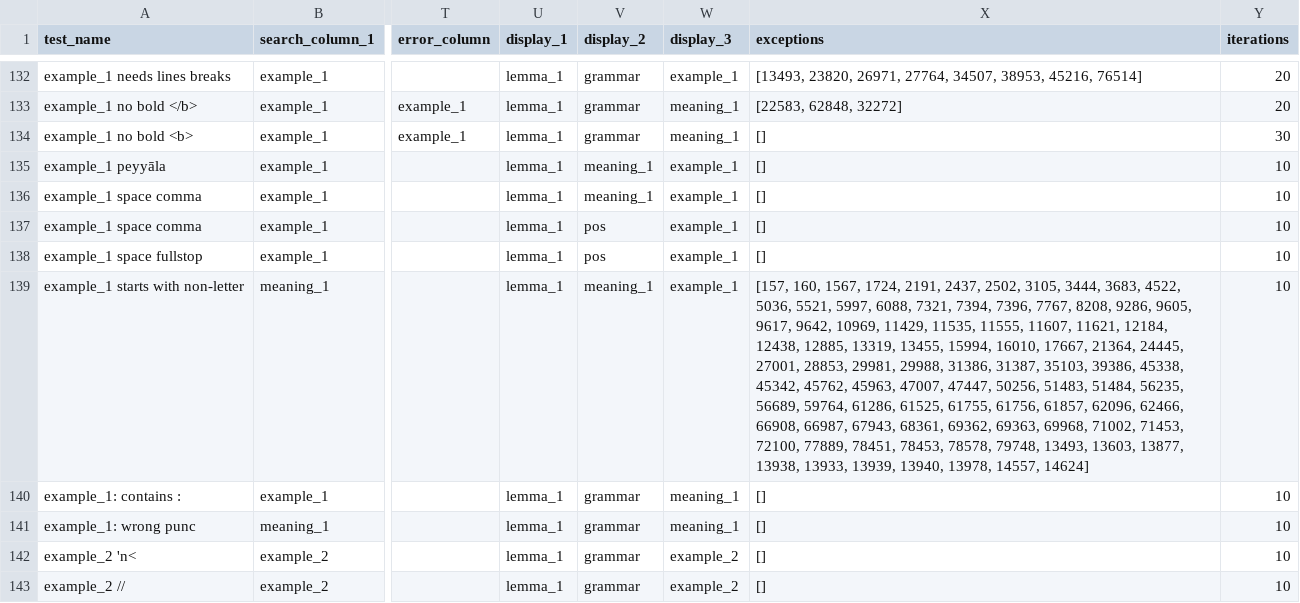
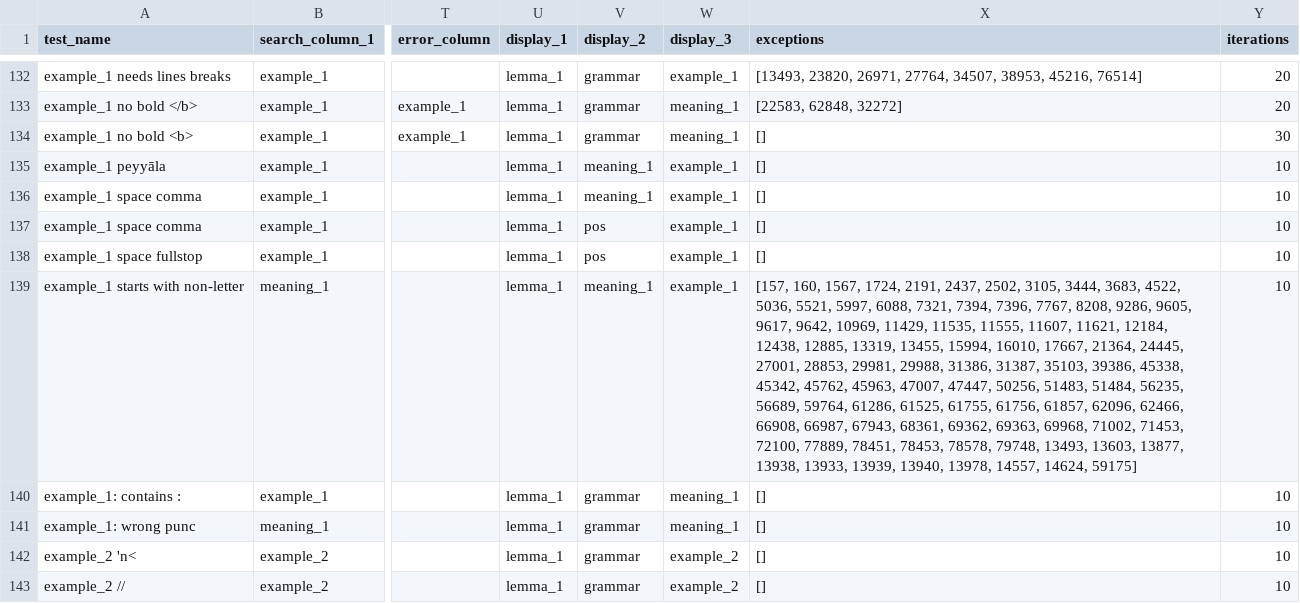
Before and after one commit to digitalpalidictionary/dpd-db, a TSV file: db_tests/tests_internal.tsv, drawn as a sheet; only a part is shown, gaps mark what is left out; the diff covers the shown part only; the diff names each change by its address in the sheet, - before the commit and + after, or states it on an @@ line.

```diff
--- a/db_tests/tests_internal.tsv
+++ b/db_tests/tests_internal.tsv
-X139 (exceptions): …13978, 14557, 14624]
+X139 (exceptions): …13978, 14557, 14624, 59175]
```
Also changed, not shown: 10 edited cells elsewhere in this file, db/sanskrit/root_families_sanskrit.tsv, 7 other files.
